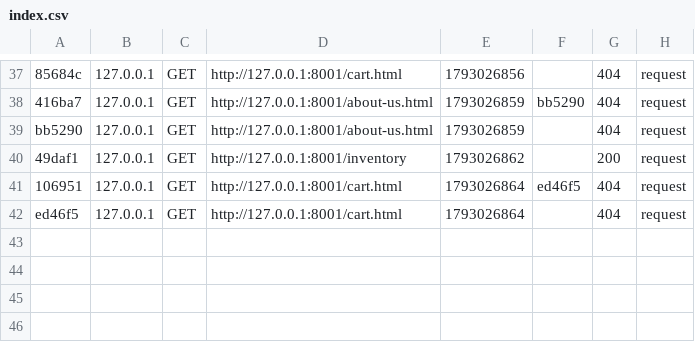
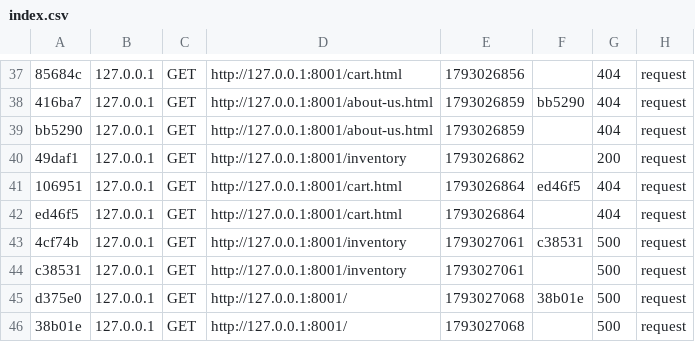
Before and after one commit to DotedDoe/cmps2940-midterm, a CSV file: var/cache/dev/profiler/index.csv, drawn as a sheet; only a part is shown, gaps mark what is left out; the diff names each change by its address in the sheet, - before the commit and + after, or states it on an @@ line.

```diff
--- a/var/cache/dev/profiler/index.csv
+++ b/var/cache/dev/profiler/index.csv
+row 43: 4cf74b | 127.0.0.1 | GET | http://127.0.0.1:8001/inventory | 1793027061 | c38531 | 500 | request
+row 44: c38531 | 127.0.0.1 | GET | http://127.0.0.1:8001/inventory | 1793027061 |  | 500 | request
+row 45: d375e0 | 127.0.0.1 | GET | http://127.0.0.1:8001/ | 1793027068 | 38b01e | 500 | request
+row 46: 38b01e | 127.0.0.1 | GET | http://127.0.0.1:8001/ | 1793027068 |  | 500 | request
```
Also changed, not shown: 7 other files.
